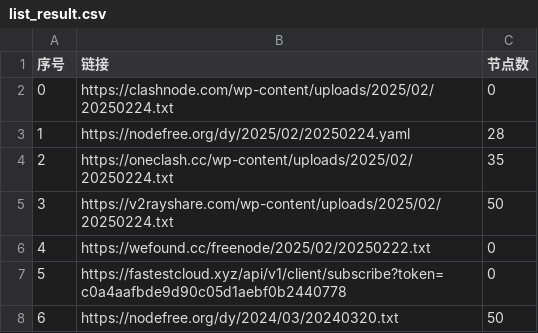
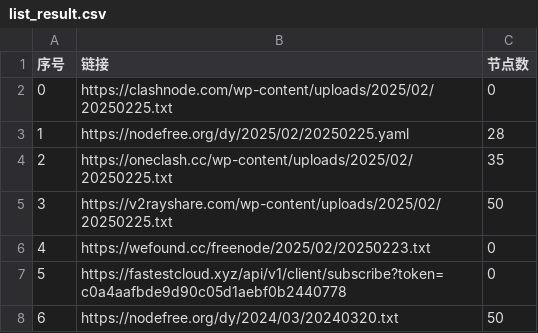
Before and after one commit to fgkhi/AutoMergePublicNodes, a CSV file: list_result.csv, drawn as a sheet; only a part is shown.

```diff
--- a/list_result.csv
+++ b/list_result.csv
@@ -1,7 +1,7 @@
 序号,链接,节点数
-0,https://clashnode.com/wp-content/uploads/2025/02/20250224.txt,0
-1,https://nodefree.org/dy/2025/02/20250224.yaml,28
-2,https://oneclash.cc/wp-content/uploads/2025/02/20250224.txt,35
-3,https://v2rayshare.com/wp-content/uploads/2025/02/20250224.txt,50
-4,https://wefound.cc/freenode/2025/02/20250222.txt,0
+0,https://clashnode.com/wp-content/uploads/2025/02/20250225.txt,0
+1,https://nodefree.org/dy/2025/02/20250225.yaml,28
+2,https://oneclash.cc/wp-content/uploads/2025/02/20250225.txt,35
+3,https://v2rayshare.com/wp-content/uploads/2025/02/20250225.txt,50
+4,https://wefound.cc/freenode/2025/02/20250223.txt,0
 5,https://fastestcloud.xyz/api/v1/client/subscribe?token=c0a4aafbde9d90c05d1aebf0b2440778,0
```
Also changed, not shown: 7 other files.
